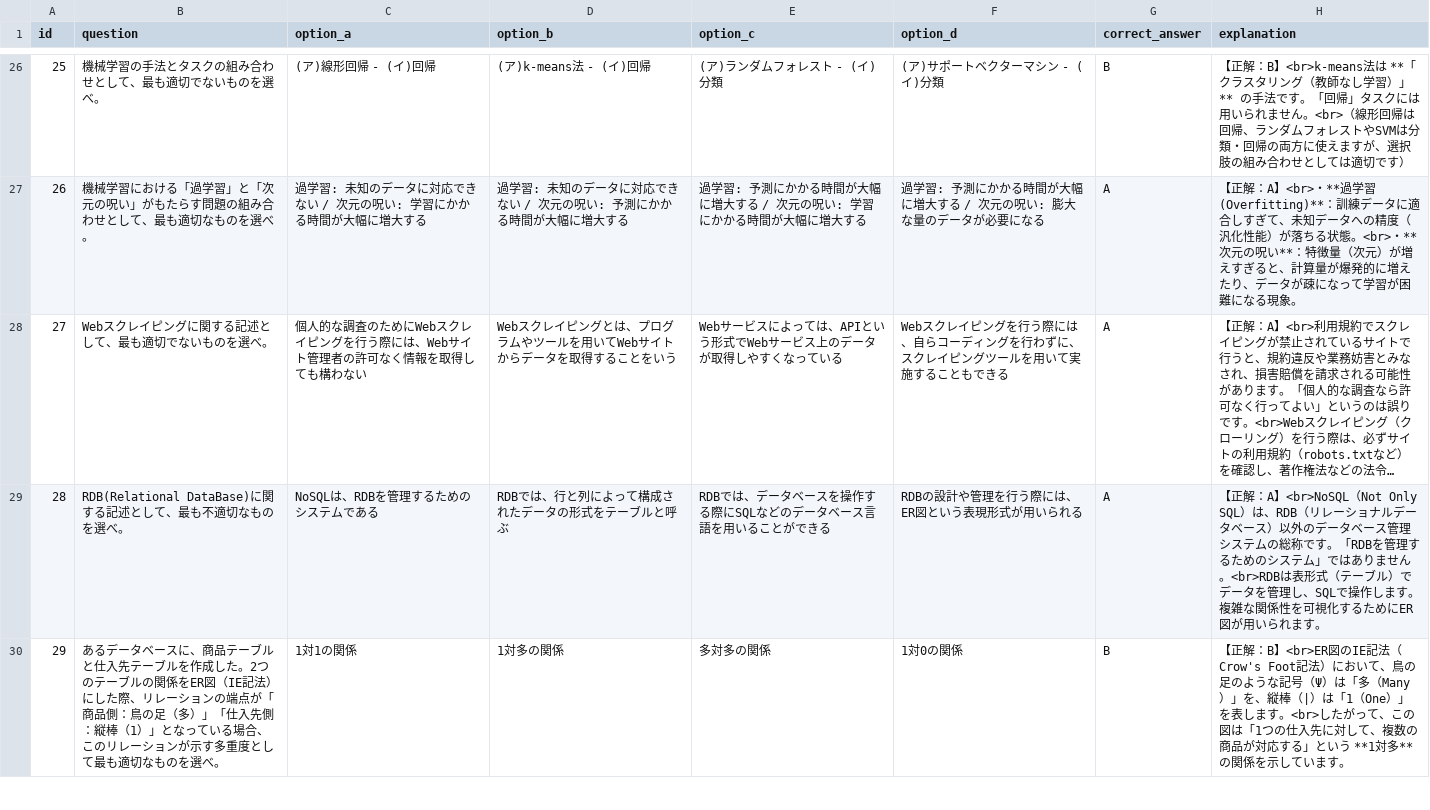
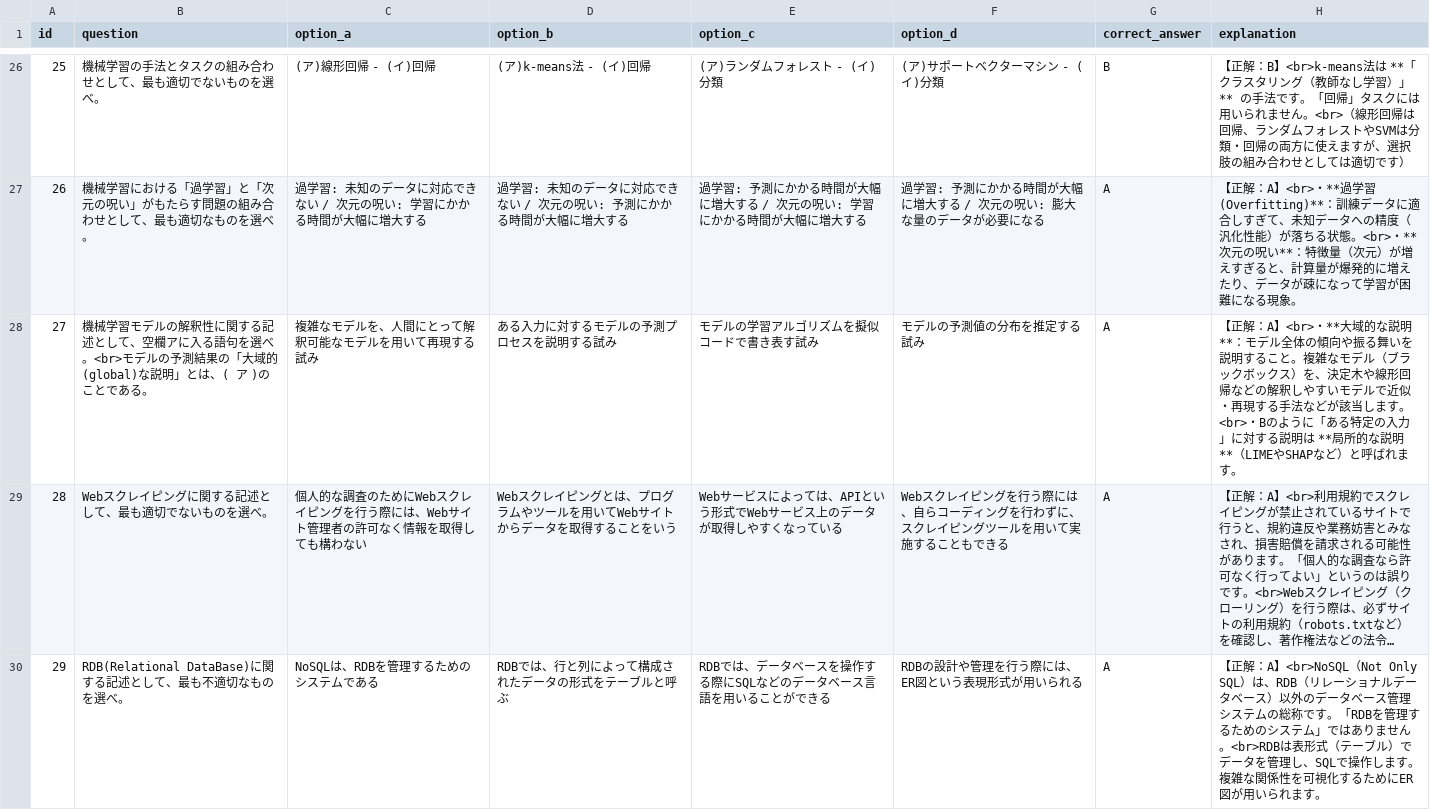
Before and after one commit to Bass1989/ds_quiz_app, a CSV file: quiz_data.csv, drawn as a sheet; only a part is shown, gaps mark what is left out; the shorter side is filled out with more unchanged rows; long unchanged cells end in …; addresses are those after the commit; the diff names each change by its address in the sheet, - before the commit and + after, or states it on an @@ line.

Commit message:
add questions

```diff
--- a/quiz_data.csv
+++ b/quiz_data.csv
+row 28: 27 | 機械学習モデルの解釈性に関する記述として、空欄アに入る語句を選べ。<br>モデルの予測結果の「大域的(global)な説明」とは、( ア )のことである。 | 複雑なモデルを、人間にとって解釈可能なモデルを用いて再現する試み | ある入力に対するモデルの予測プロセスを説明する試み | モデルの学習アルゴリズムを擬似コードで書き表す試み | モデルの予測値の分布を推定する試み | A | 【正解：A】<br>・**大域的な説明**：モデル全体の傾向や振る舞いを説明すること。複雑なモデル（ブラックボックス）を、決定木や線形回帰などの解釈しやすいモデルで近似・再現する手法などが該当します。<br>・Bのように「ある特定の入力」に対する説明は **局所的な説明**（LIMEやSHAPなど）と呼ばれます。
@@ column A (id) renumbered from row 29 down @@
```
